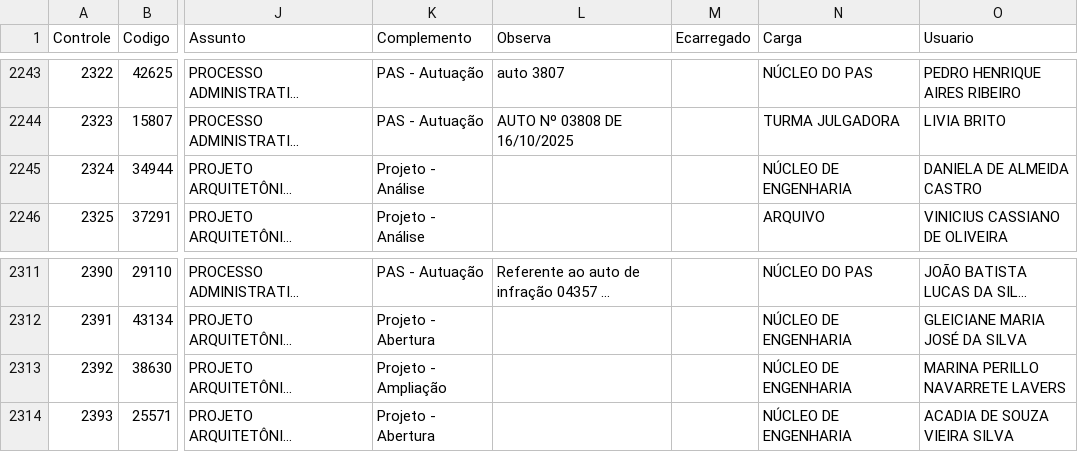
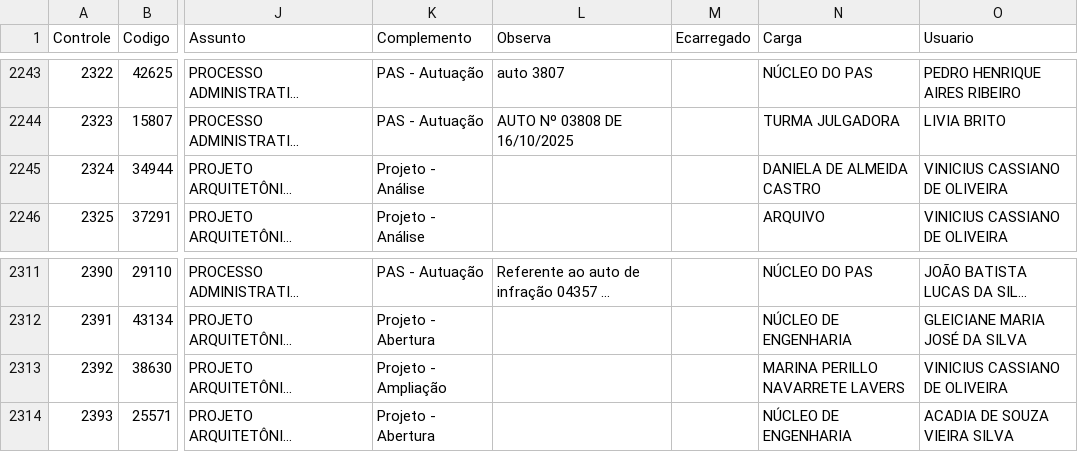
Before and after one commit to VisaAnapolis/APP, a CSV file: data/protocolo.csv, drawn as a sheet; only a part is shown, gaps mark what is left out; long unchanged cells end in …; the diff names each change by its address in the sheet, - before the commit and + after, or states it on an @@ line.

```diff
--- a/data/protocolo.csv
+++ b/data/protocolo.csv
-N2245 (Carga): NÚCLEO DE ENGENHARIA
+N2245 (Carga): DANIELA DE ALMEIDA CASTRO
-O2245 (Usuario): DANIELA DE ALMEIDA CASTRO
+O2245 (Usuario): VINICIUS CASSIANO DE OLIVEIRA
-N2313 (Carga): NÚCLEO DE ENGENHARIA
+N2313 (Carga): MARINA PERILLO NAVARRETE LAVERS
-O2313 (Usuario): MARINA PERILLO NAVARRETE LAVERS
+O2313 (Usuario): VINICIUS CASSIANO DE OLIVEIRA
```
Also changed, not shown: data/tramitacao.csv, 14 other files.
